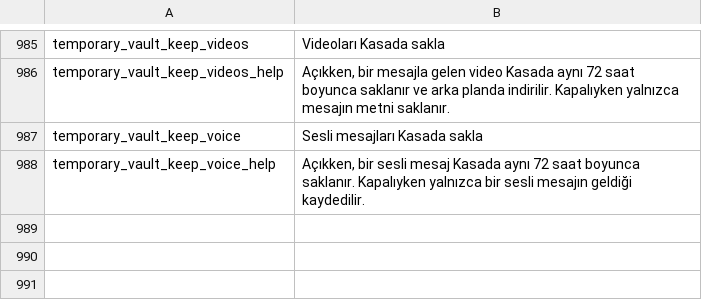
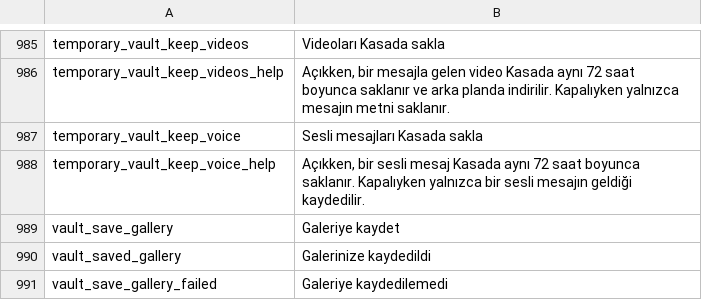
Before and after one commit to NMT-2k10/HushMessenger, a TSV file: extensions/messenger/src/main/l10n/tr.tsv, drawn as a sheet; only a part is shown, gaps mark what is left out.

```diff
--- a/extensions/messenger/src/main/l10n/tr.tsv
+++ b/extensions/messenger/src/main/l10n/tr.tsv
@@ -988 +988,4 @@ temporary_vault_keep_voice	Sesli mesajları Kasada sakla
 temporary_vault_keep_voice_help	Açıkken, bir sesli mesaj Kasada aynı 72 saat boyunca saklanır. Kapalıyken yalnızca bir sesli mesajın geldiği kaydedilir.
+vault_save_gallery	Galeriye kaydet
+vault_saved_gallery	Galerinize kaydedildi
+vault_save_gallery_failed	Galeriye kaydedilemedi
```
Also changed, not shown: extensions/messenger/src/main/l10n/es.tsv, extensions/messenger/src/main/l10n/th.tsv, 2 other files.
